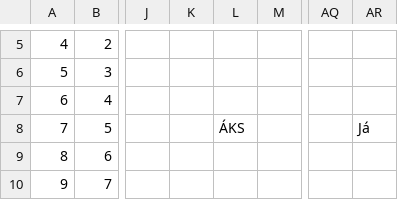
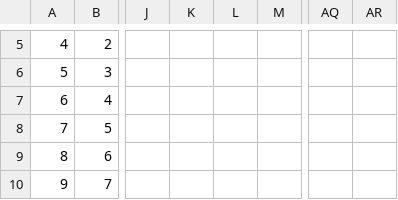
Before and after one commit to nonni123/Jardkonnun, a CSV file: Jardkonnun2026_central.csv, drawn as a sheet; only a part is shown, gaps mark what is left out; the diff names each change by its address in the sheet, - before the commit and + after, or states it on an @@ line.

Commit message:
Jarðkönnun: skráning uppfærð (2026-08-31T15:21:08.182Z)

```diff
--- a/Jardkonnun2026_central.csv
+++ b/Jardkonnun2026_central.csv
-L8: ÁKS
+L8: (empty)
-AR8: Já
+AR8: (empty)
```
